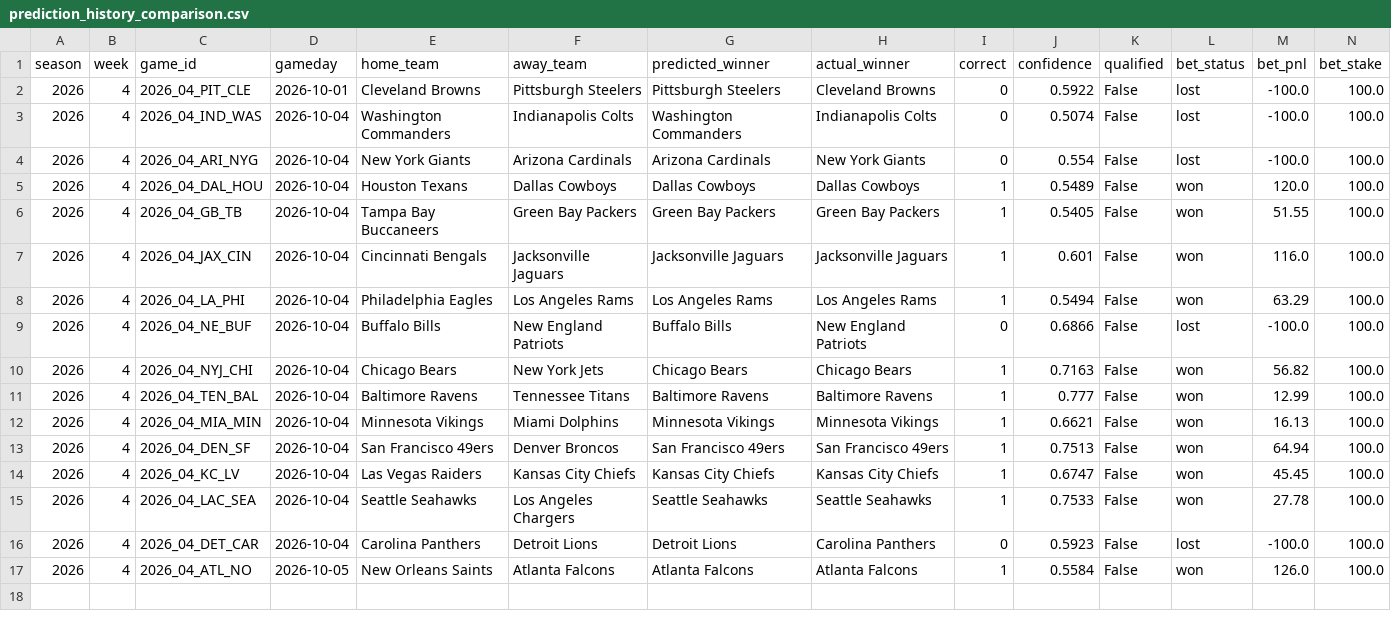
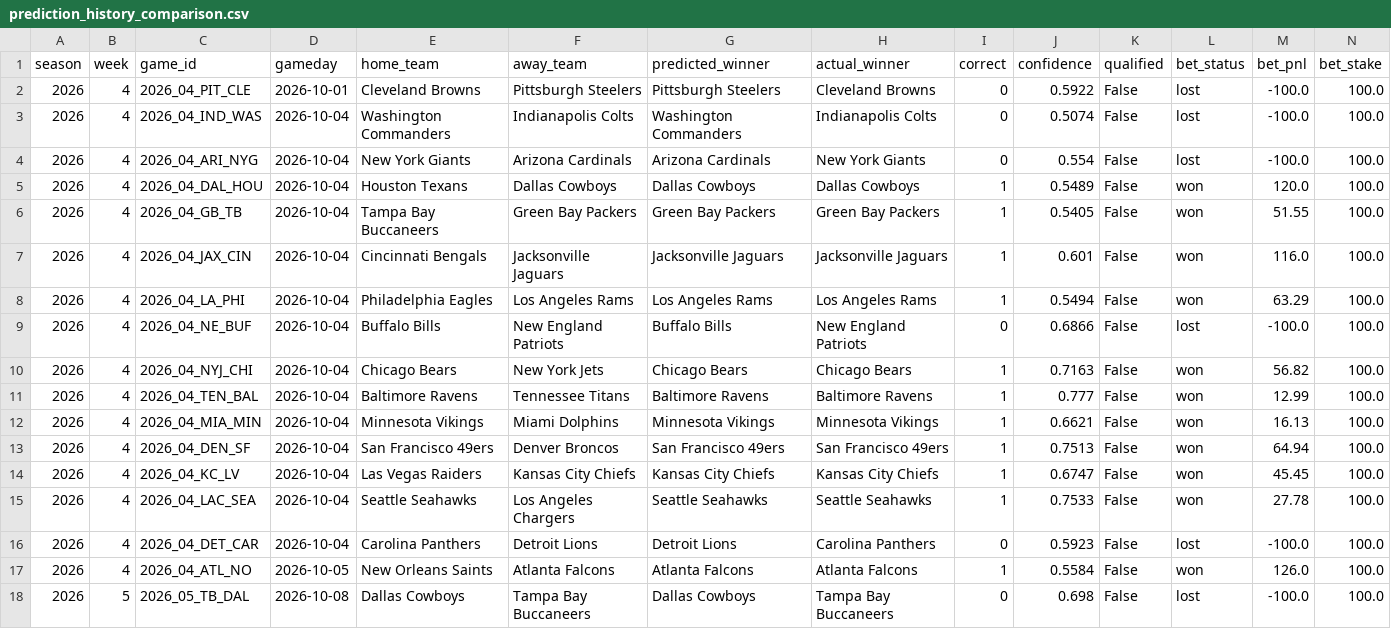
Before and after one commit to nholzmey/BoatBoat-Website, a CSV file: nfl/prediction_history_comparison.csv, drawn as a sheet.

```diff
--- a/nfl/prediction_history_comparison.csv
+++ b/nfl/prediction_history_comparison.csv
@@ -17 +17,2 @@ season,week,game_id,gameday,home_team,away_team,predicted_winner,actual_winner,c
 2026,4,2026_04_ATL_NO,2026-10-05,New Orleans Saints,Atlanta Falcons,Atlanta Falcons,Atlanta Falcons,1,0.5584,False,won,126.0,100.0
+2026,5,2026_05_TB_DAL,2026-10-08,Dallas Cowboys,Tampa Bay Buccaneers,Dallas Cowboys,Tampa Bay Buccaneers,0,0.698,False,lost,-100.0,100.0
```
Also changed, not shown: nfl/prediction_history_all_years.csv, nfl/prediction_history_recent.csv, 30 other files.
